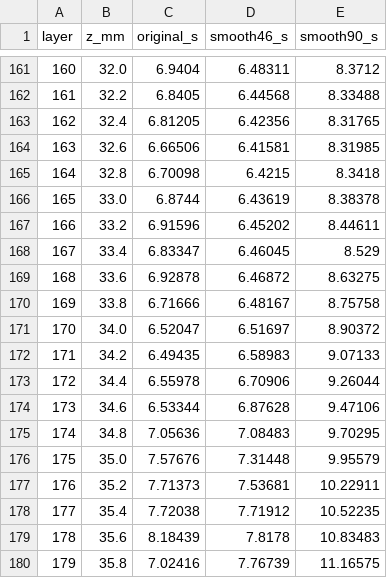
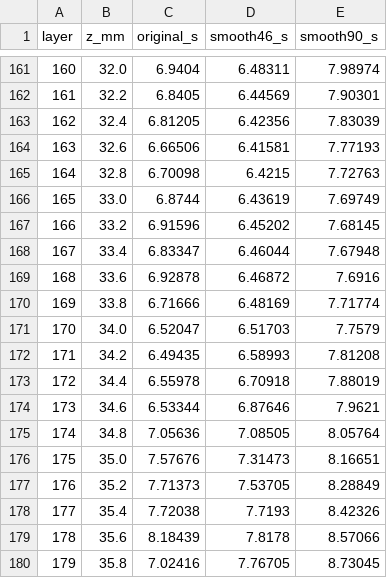
Before and after one commit to Alexx-Powered/layer-time-smoother, a CSV file: examples/orca-stone-46-90.csv, drawn as a sheet; only a part is shown, gaps mark what is left out; the diff covers the shown part only.

Commit message:
Exclude printer shutdown from layer timing, smoothing and scoring

```diff
--- a/examples/orca-stone-46-90.csv
+++ b/examples/orca-stone-46-90.csv
@@ -161,20 +161,20 @@ layer,z_mm,original_s,smooth46_s,smooth90_s
-160,32.0,6.9404,6.48311,8.3712
-161,32.2,6.8405,6.44568,8.33488
-162,32.4,6.81205,6.42356,8.31765
-163,32.6,6.66506,6.41581,8.31985
-164,32.8,6.70098,6.4215,8.3418
-165,33.0,6.8744,6.43619,8.38378
-166,33.2,6.91596,6.45202,8.44611
-167,33.4,6.83347,6.46045,8.529
-168,33.6,6.92878,6.46872,8.63275
-169,33.8,6.71666,6.48167,8.75758
-170,34.0,6.52047,6.51697,8.90372
-171,34.2,6.49435,6.58983,9.07133
-172,34.4,6.55978,6.70906,9.26044
-173,34.6,6.53344,6.87628,9.47106
-174,34.8,7.05636,7.08483,9.70295
-175,35.0,7.57676,7.31448,9.95579
-176,35.2,7.71373,7.53681,10.22911
-177,35.4,7.72038,7.71912,10.52235
-178,35.6,8.18439,7.8178,10.83483
-179,35.8,7.02416,7.76739,11.16575
+160,32.0,6.9404,6.48311,7.98974
+161,32.2,6.8405,6.44569,7.90301
+162,32.4,6.81205,6.42356,7.83039
+163,32.6,6.66506,6.41581,7.77193
+164,32.8,6.70098,6.4215,7.72763
+165,33.0,6.8744,6.43619,7.69749
+166,33.2,6.91596,6.45202,7.68145
+167,33.4,6.83347,6.46044,7.67948
+168,33.6,6.92878,6.46872,7.6916
+169,33.8,6.71666,6.48169,7.71774
+170,34.0,6.52047,6.51703,7.7579
+171,34.2,6.49435,6.58993,7.81208
+172,34.4,6.55978,6.70918,7.88019
+173,34.6,6.53344,6.87646,7.9621
+174,34.8,7.05636,7.08505,8.05764
+175,35.0,7.57676,7.31473,8.16651
+176,35.2,7.71373,7.53705,8.28849
+177,35.4,7.72038,7.7193,8.42326
+178,35.6,8.18439,7.8178,8.57066
+179,35.8,7.02416,7.76705,8.73045
```
Also changed, not shown: 81 edited cells elsewhere in this file, examples/stone-limits.csv, 15 other files.
